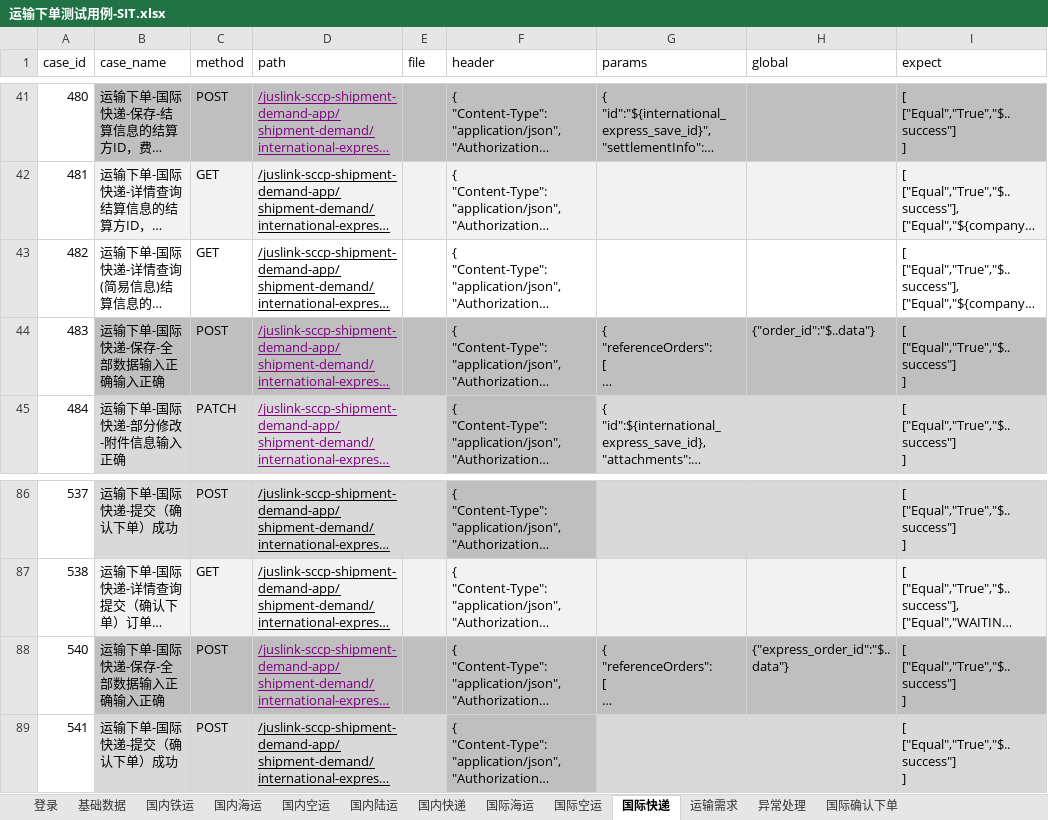
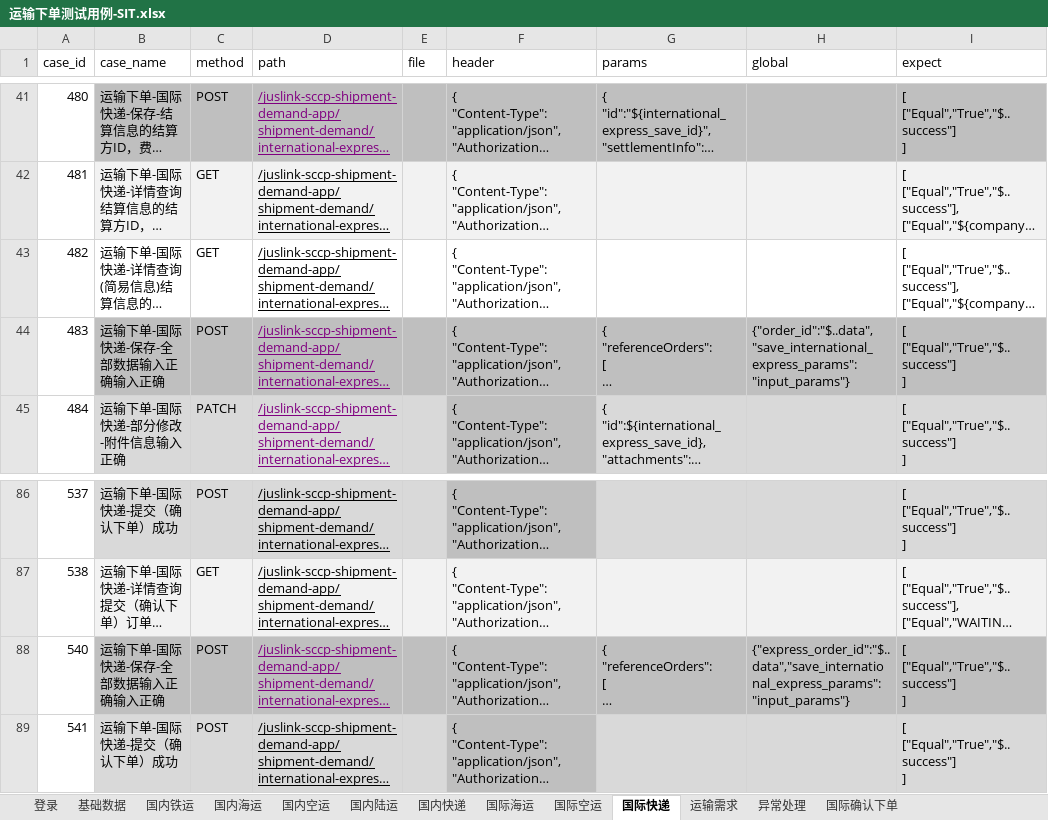
Before and after one commit to tan0833/dynamic_inventory_api, an Excel workbook: data/运输下单测试用例-SIT.xlsx, sheet 国际快递, drawn as a sheet; only a part is shown, gaps mark what is left out; long unchanged cells end in …; values as stored, in another font and other column widths than the file's, no borders; the diff names each change by its address in the sheet, - before the commit and + after, or states it on an @@ line.

```diff
--- a/data/运输下单测试用例-SIT.xlsx (sheet 国际快递)
+++ b/data/运输下单测试用例-SIT.xlsx (sheet 国际快递)
-H44 (global): {"order_id":"$..data"}
+H44 (global): {"order_id":"$..data","save_international_express_params":"input_params"}
-H88 (global): {"express_order_id":"$..data"}
+H88 (global): {"express_order_id":"$..data","save_international_express_params":"input_params"}
```
Also changed, not shown: sheet 国内快递, sheet 国内陆运, sheet 国际空运, sheet 国内铁运, sheet 国内海运, sheet 国际海运, 1 more sheet, 23 other files.
